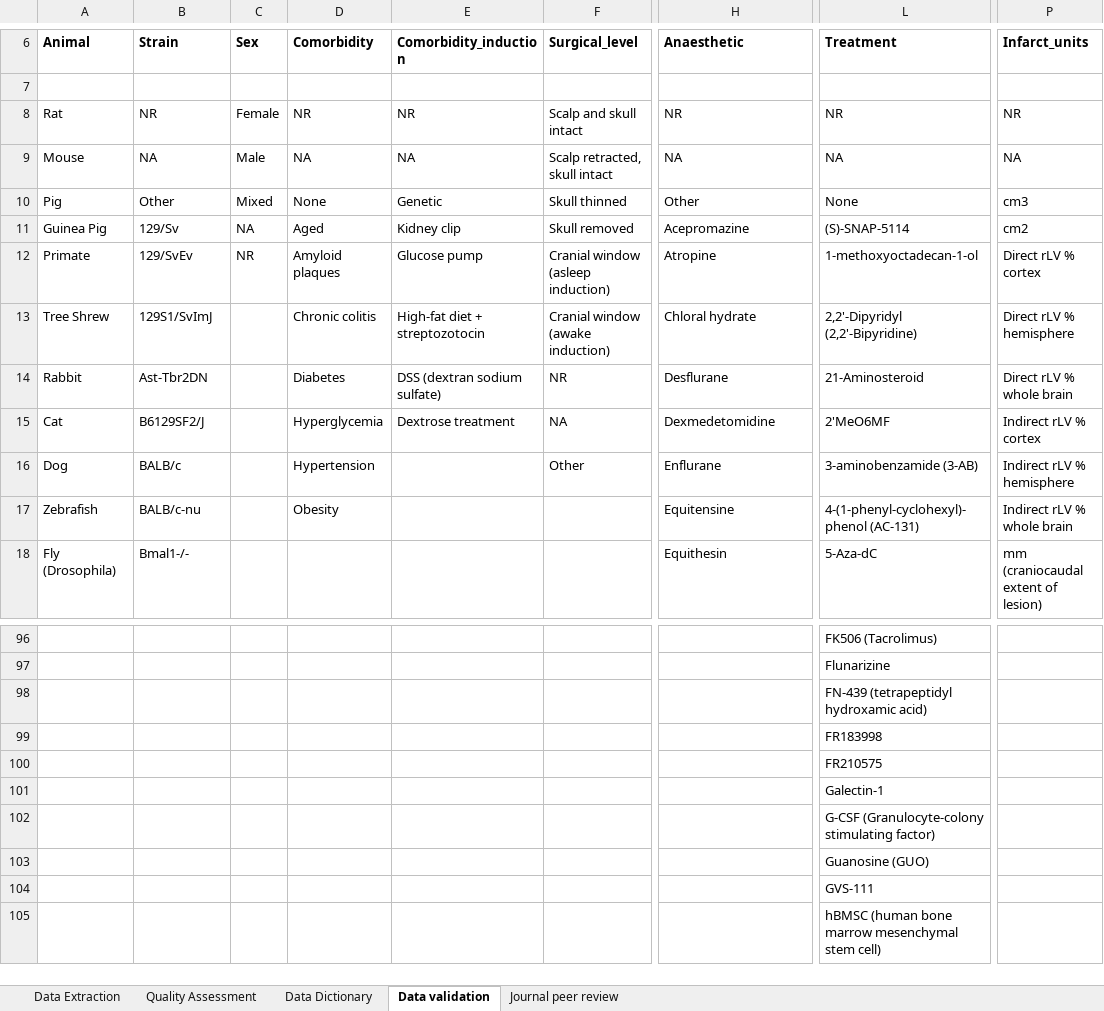
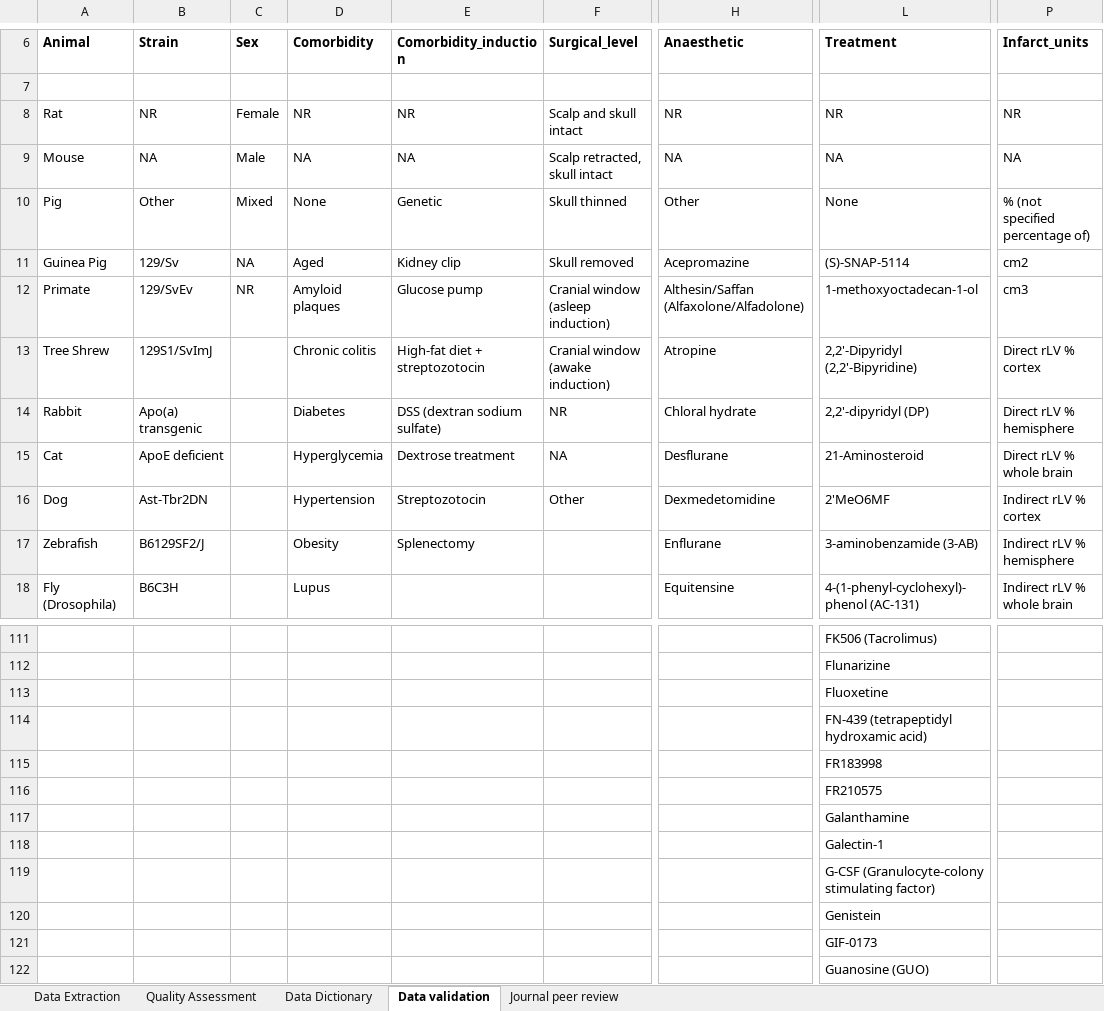
Before and after one commit to A-M-Russell/Rose-Bengal-Stroke-Treatment-Efficacy-Review, an Excel workbook: Russell Data Extraction Rose Bengal.xlsx, sheet Data validation, drawn as a sheet; only a part is shown, gaps mark what is left out; the shorter side is filled out with more unchanged rows; values as stored, in another font and other column widths than the file's, no borders; conditional formats not drawn; rows hold the shown columns only; the diff covers the shown part only; the diff names each change by its address in the sheet, - before the commit and + after, or states it on an @@ line.

Commit message:
January 2022 all English papers complete
Data extraction completed on all English papers, clean up of data about to start. Non-English papers to be added soon. Update of data to include papers up to 2022 to be completed after analysis.

```diff
--- a/Russell Data Extraction Rose Bengal.xlsx (sheet Data validation)
+++ b/Russell Data Extraction Rose Bengal.xlsx (sheet Data validation)
-P10 (Infarct_units): cm3
+P10 (Infarct_units): % (not specified percentage of)
-H12 (Anaesthetic): Atropine
+H12 (Anaesthetic): Althesin/Saffan (Alfaxolone/Alfadolone)
-P12 (Infarct_units): Direct rLV % cortex
+P12 (Infarct_units): cm3
-H13 (Anaesthetic): Chloral hydrate
+H13 (Anaesthetic): Atropine
-P13 (Infarct_units): Direct rLV % hemisphere
+P13 (Infarct_units): Direct rLV % cortex
-B14 (Strain): Ast-Tbr2DN
+B14 (Strain): Apo(a) transgenic
-H14 (Anaesthetic): Desflurane
+H14 (Anaesthetic): Chloral hydrate
-L14 (Treatment): 21-Aminosteroid
+L14 (Treatment): 2,2'-dipyridyl (DP)
-P14 (Infarct_units): Direct rLV % whole brain
+P14 (Infarct_units): Direct rLV % hemisphere
-B15 (Strain): B6129SF2/J
+B15 (Strain): ApoE deficient
-H15 (Anaesthetic): Dexmedetomidine
+H15 (Anaesthetic): Desflurane
-L15 (Treatment): 2'MeO6MF
+L15 (Treatment): 21-Aminosteroid
-P15 (Infarct_units): Indirect rLV % cortex
+P15 (Infarct_units): Direct rLV % whole brain
-B16 (Strain): BALB/c
+B16 (Strain): Ast-Tbr2DN
-E16 (Comorbidity_induction): (empty)
+E16 (Comorbidity_induction): Streptozotocin
-H16 (Anaesthetic): Enflurane
+H16 (Anaesthetic): Dexmedetomidine
-L16 (Treatment): 3-aminobenzamide (3-AB)
+L16 (Treatment): 2'MeO6MF
-P16 (Infarct_units): Indirect rLV % hemisphere
+P16 (Infarct_units): Indirect rLV % cortex
-B17 (Strain): BALB/c-nu
+B17 (Strain): B6129SF2/J
-E17 (Comorbidity_induction): (empty)
+E17 (Comorbidity_induction): Splenectomy
-H17 (Anaesthetic): Equitensine
+H17 (Anaesthetic): Enflurane
-L17 (Treatment): 4-(1-phenyl-cyclohexyl)-phenol (AC-131)
+L17 (Treatment): 3-aminobenzamide (3-AB)
-P17 (Infarct_units): Indirect rLV % whole brain
+P17 (Infarct_units): Indirect rLV % hemisphere
-B18 (Strain): Bmal1-/-
+B18 (Strain): B6C3H
-D18 (Comorbidity): (empty)
+D18 (Comorbidity): Lupus
-H18 (Anaesthetic): Equithesin
+H18 (Anaesthetic): Equitensine
-L18 (Treatment): 5-Aza-dC
+L18 (Treatment): 4-(1-phenyl-cyclohexyl)-phenol (AC-131)
-P18 (Infarct_units): mm (craniocaudal extent of lesion)
+P18 (Infarct_units): Indirect rLV % whole brain
+row 113:  |  |  |  |  |  |  | Fluoxetine
+row 117:  |  |  |  |  |  |  | Galanthamine
+row 120:  |  |  |  |  |  |  | Genistein
+row 121:  |  |  |  |  |  |  | GIF-0173
```
Also changed, not shown: 89 added rows, 42 removed rows and 53 edited cells elsewhere in this sheet, sheet Data Extraction, sheet Quality Assessment, sheet Journal peer review.
